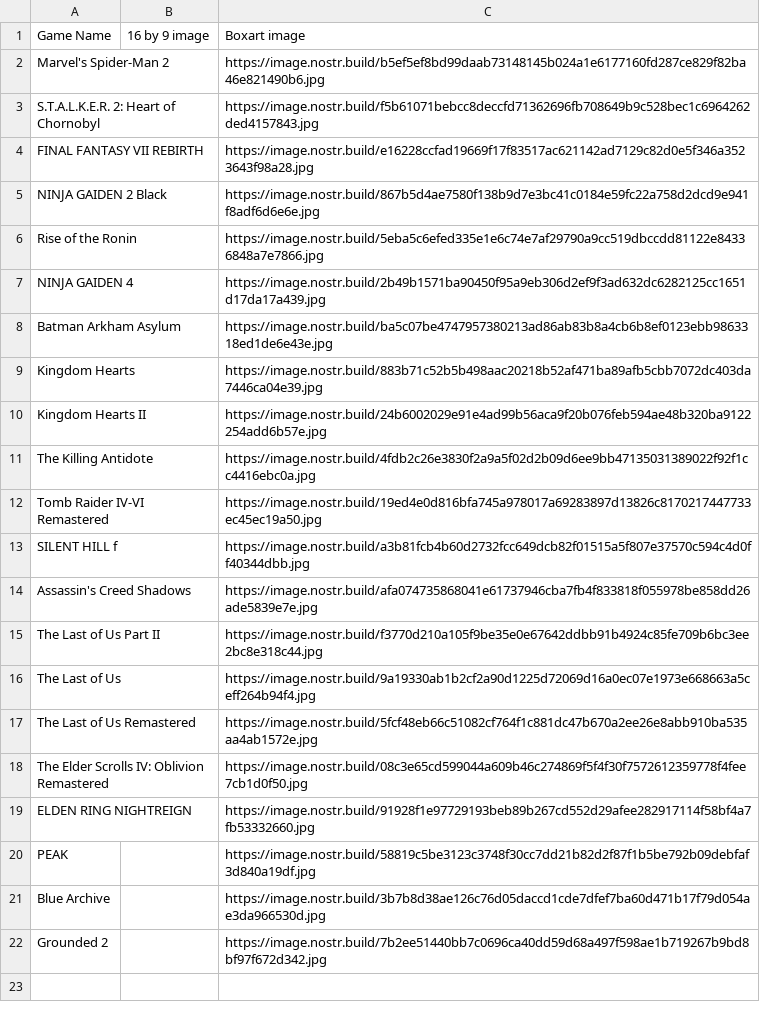
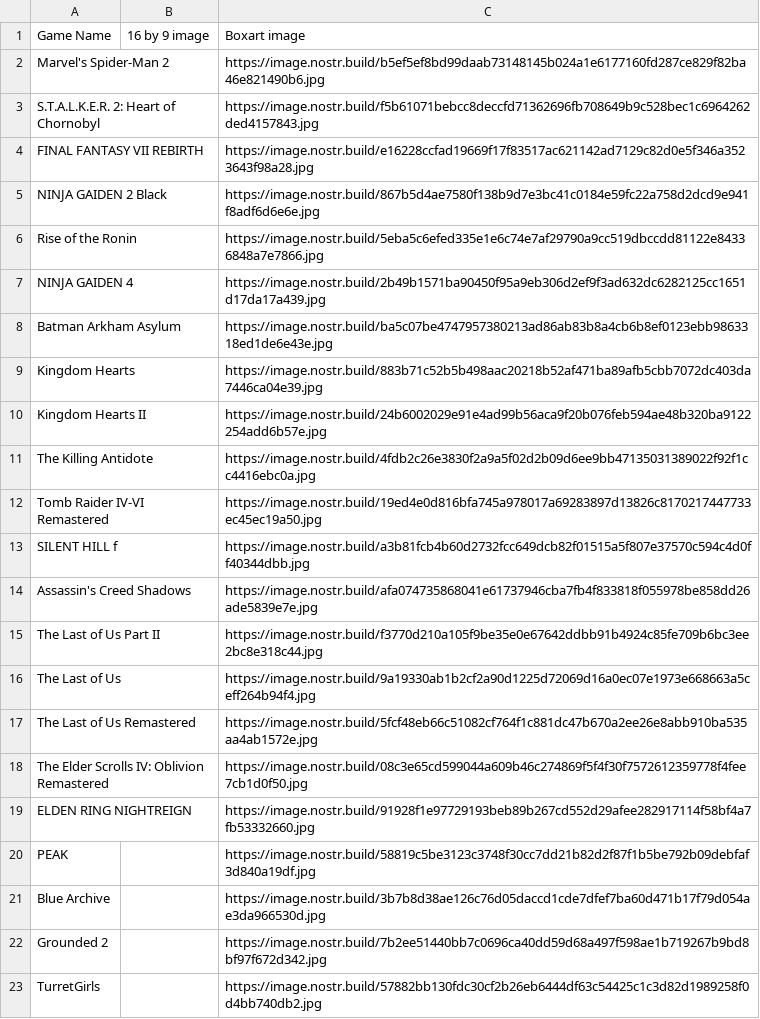
Before and after one commit to DEGMods/DEG-Mods, a CSV file: src/assets/games/Games_SteamManual.csv, drawn as a sheet; the diff names each change by its address in the sheet, - before the commit and + after, or states it on an @@ line.

Commit message:
games db edit, deg mods tip popup edit

```diff
--- a/src/assets/games/Games_SteamManual.csv
+++ b/src/assets/games/Games_SteamManual.csv
+row 23: TurretGirls |  | https://image.nostr.build/57882bb130fdc30cf2b26eb6444df63c54425c1c3d82d1989258f0d4bb740db2.jpg
```
Also changed, not shown: 1 other file.
